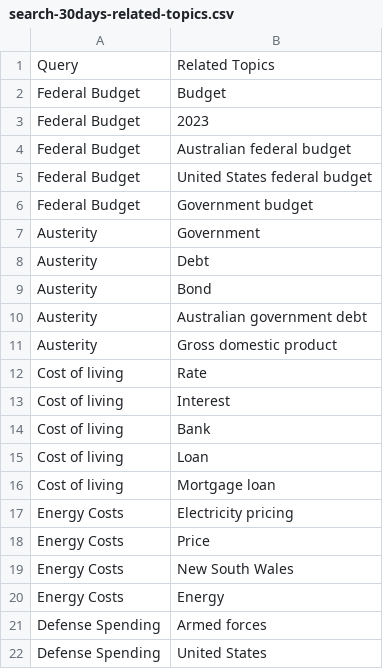
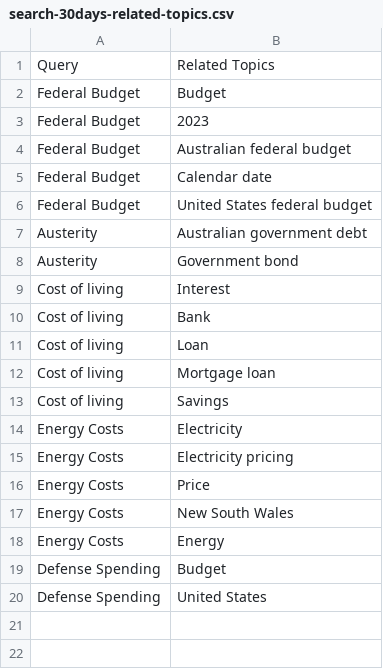
Before and after one commit to isentia-gapi/au_budget, a CSV file: search-30days-related-topics.csv, drawn as a sheet.

Commit message:
committing files

```diff
--- a/search-30days-related-topics.csv
+++ b/search-30days-related-topics.csv
@@ -4,10 +4,6 @@ Federal Budget,2023
 Federal Budget,Australian federal budget
+Federal Budget,Calendar date
 Federal Budget,United States federal budget
-Federal Budget,Government budget
-Austerity,Government
-Austerity,Debt
-Austerity,Bond
 Austerity,Australian government debt
-Austerity,Gross domestic product
-Cost of living,Rate
+Austerity,Government bond
 Cost of living,Interest
@@ -16,2 +12,4 @@ Cost of living,Loan
 Cost of living,Mortgage loan
+Cost of living,Savings
+Energy Costs,Electricity
 Energy Costs,Electricity pricing
@@ -20,3 +18,3 @@ Energy Costs,New South Wales
 Energy Costs,Energy
-Defense Spending ,Armed forces
+Defense Spending ,Budget
 Defense Spending ,United States
```
